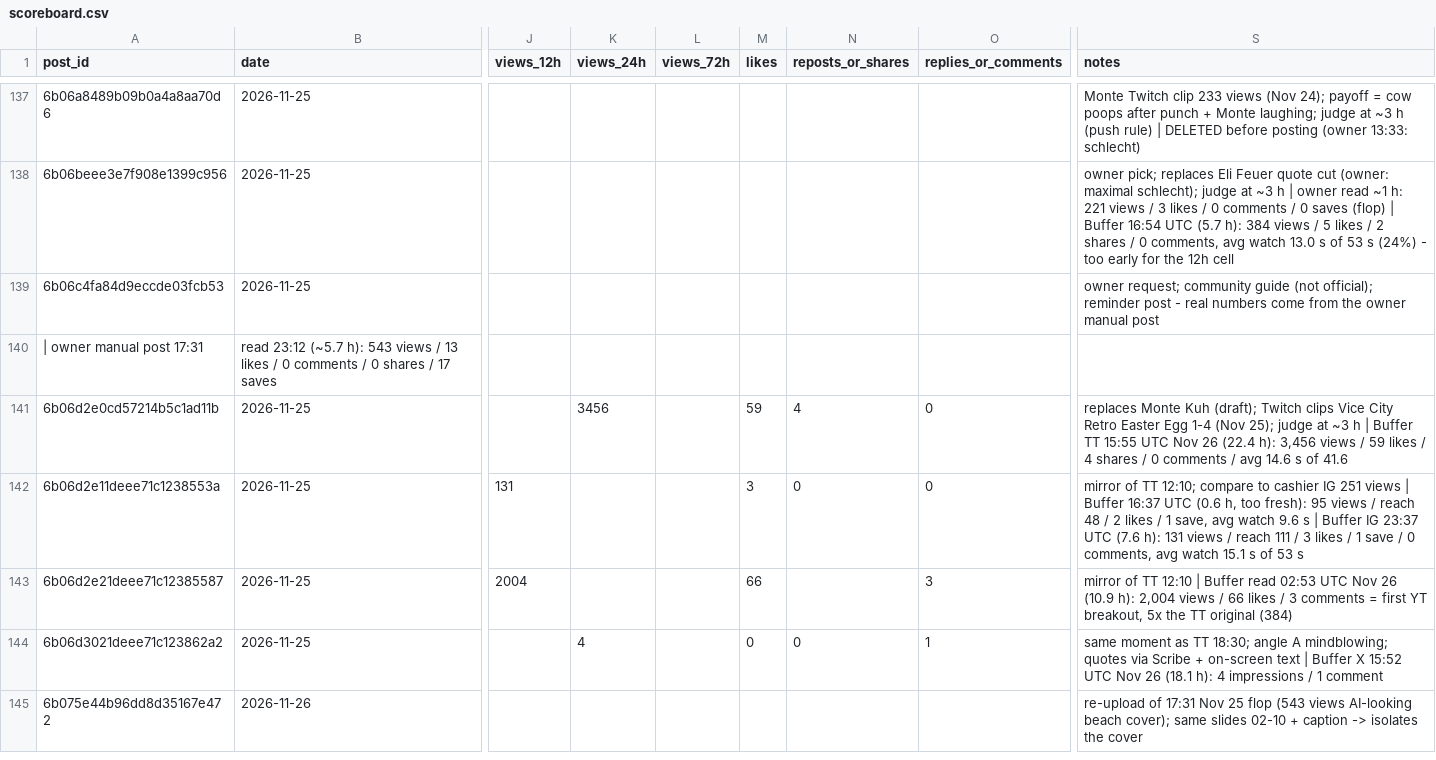
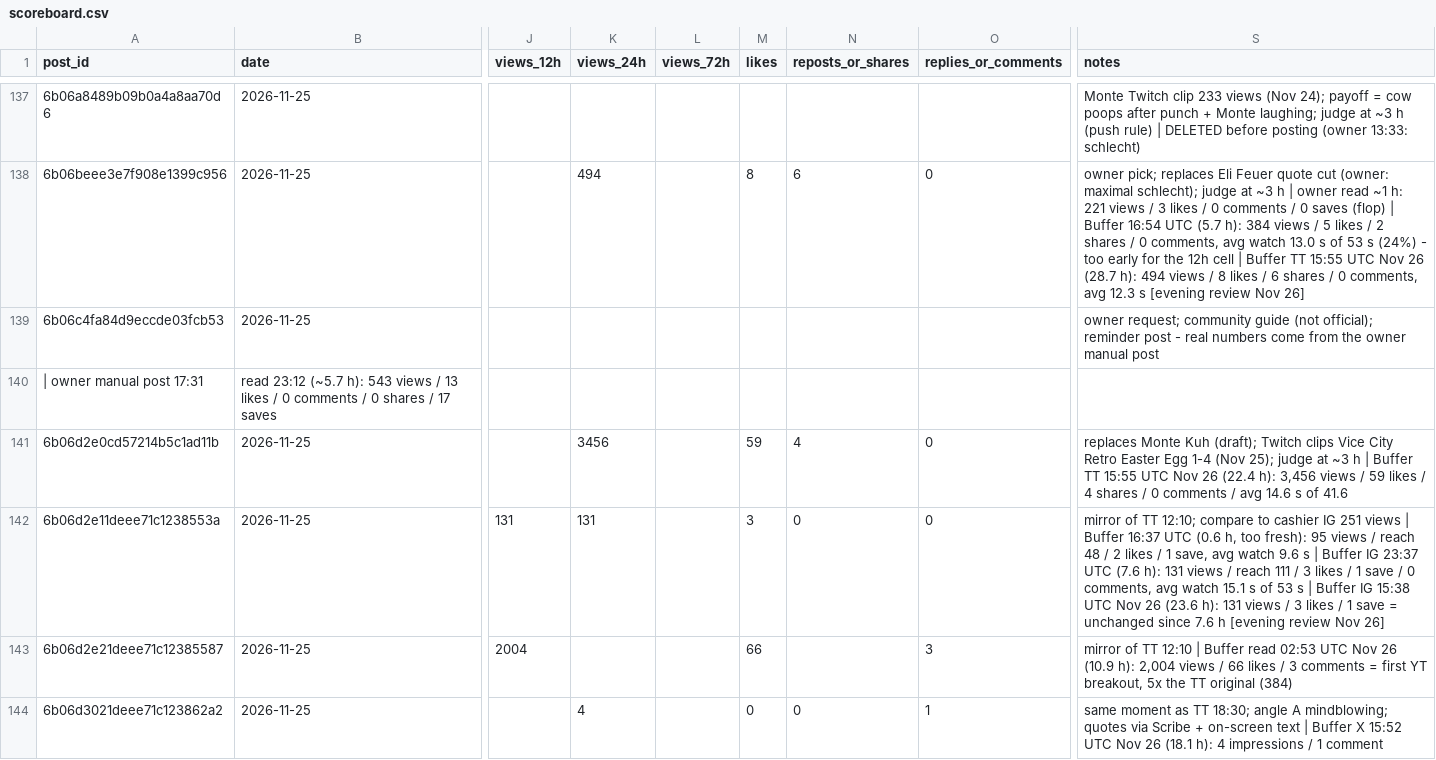
Before and after one commit to 73Cosmin/gta6channel, a CSV file: scoreboard.csv, drawn as a sheet; only a part is shown, gaps mark what is left out; the shorter side is filled out with more unchanged rows; the diff covers the shown part only; the diff names each change by its address in the sheet, - before the commit and + after, or states it on an @@ line.

```diff
--- a/scoreboard.csv
+++ b/scoreboard.csv
-K138 (views_24h): (empty)
+K138 (views_24h): 494
-M138 (likes): (empty)
+M138 (likes): 8
-N138 (reposts_or_shares): (empty)
+N138 (reposts_or_shares): 6
-O138 (replies_or_comments): (empty)
+O138 (replies_or_comments): 0
-S138 (notes): …12h cell
+S138 (notes): …12h cell | Buffer TT 15:55 UTC Nov 26 (28.7 h): 494 views / 8 likes / 6 shares / 0 comments, avg 12.3 s [evening review Nov 26]
-K142 (views_24h): (empty)
+K142 (views_24h): 131
-S142 (notes): …53 s
+S142 (notes): …53 s | Buffer IG 15:38 UTC Nov 26 (23.6 h): 131 views / 3 likes / 1 save = unchanged since 7.6 h [evening review Nov 26]
```
Also changed, not shown: 34 edited cells elsewhere in this file, 2 other files.
